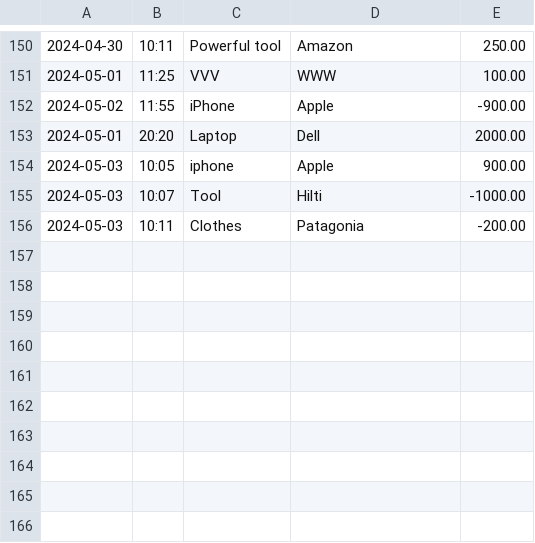
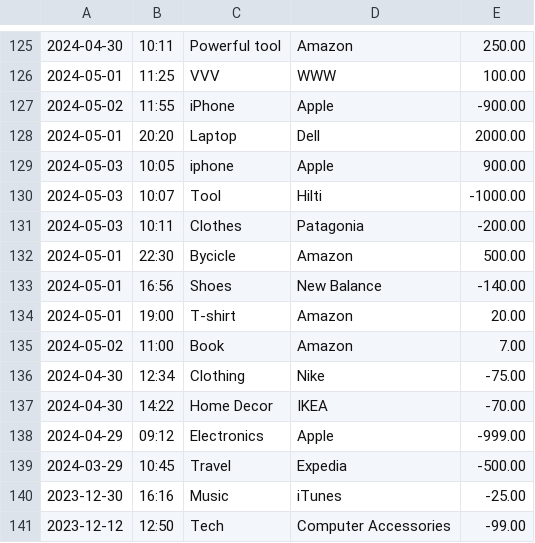
Before and after one commit to Volodymyr199606/CashFlowMaster, a CSV file: AccountingLedgerApplication/Files/transactionHistory.csv, drawn as a sheet; only a part is shown, gaps mark what is left out; the diff covers the shown part only.

```diff
--- a/AccountingLedgerApplication/Files/transactionHistory.csv
+++ b/AccountingLedgerApplication/Files/transactionHistory.csv
@@ -156 +131,11 @@
 2024-05-03|10:11|Clothes|Patagonia|-200.00
+2024-05-01|22:30|Bycicle|Amazon|500.00
+2024-05-01|16:56|Shoes|New Balance|-140.00
+2024-05-01|19:00|T-shirt|Amazon|20.00
+2024-05-02|11:00|Book|Amazon|7.00
+2024-04-30|12:34|Clothing|Nike|-75.00
+2024-04-30|14:22|Home Decor|IKEA|-70.00
+2024-04-29|09:12|Electronics|Apple|-999.00
+2024-03-29|10:45|Travel|Expedia|-500.00
+2023-12-30|16:16|Music|iTunes|-25.00
+2023-12-12|12:50|Tech|Computer Accessories|-99.00
```
Also changed, not shown: 25 removed rows elsewhere in this file, 3 other files.
